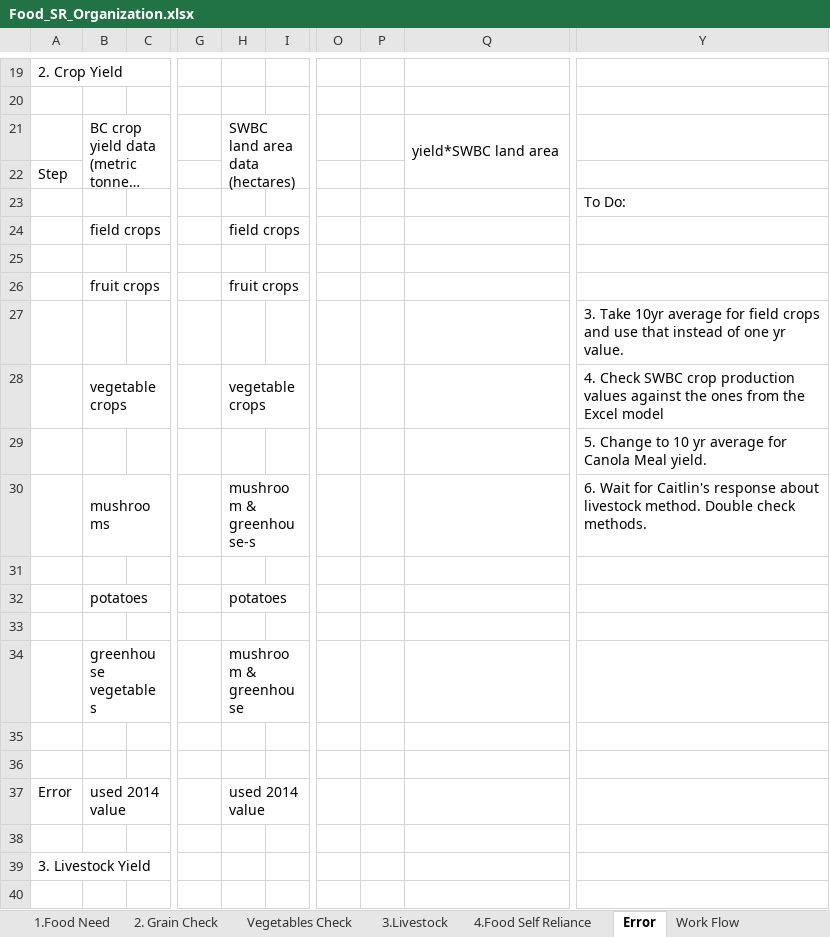
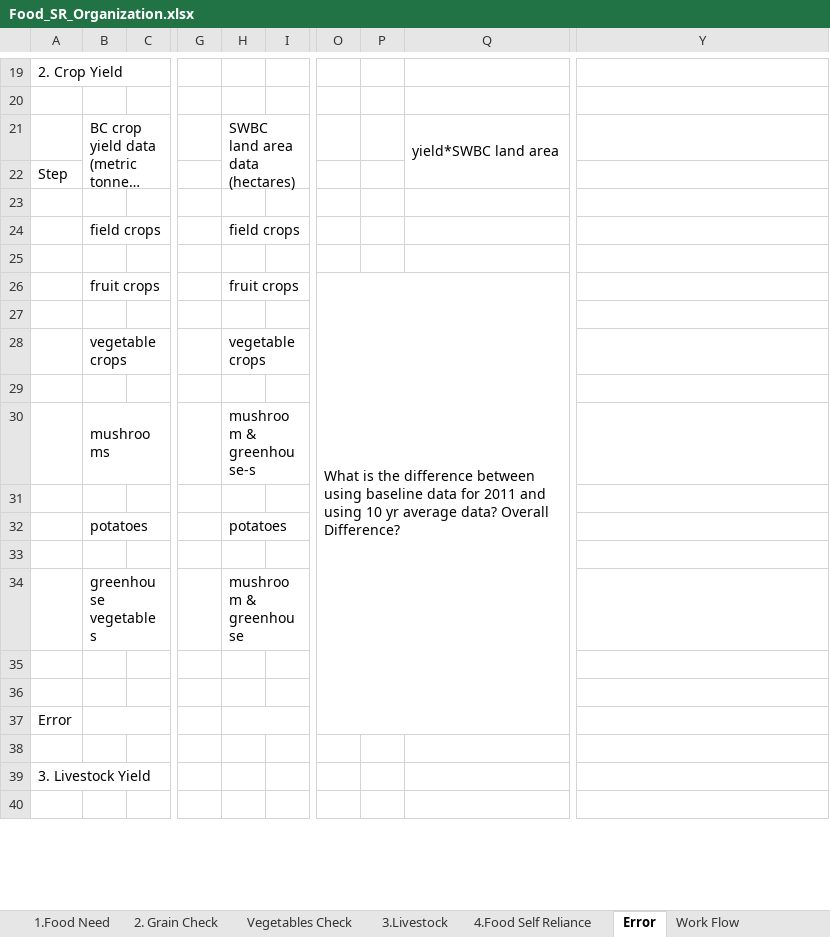
Before and after one commit to surtshinforrachel/Model.1.Food.Need, an Excel workbook: Food_SR_Organization.xlsx, sheet Error, drawn as a sheet; only a part is shown, gaps mark what is left out; long unchanged cells end in …; values as stored, in another font and other column widths than the file's, no cell formats; the diff covers the shown part only; the diff names each change by its address in the sheet, - before the commit and + after, or states it on an @@ line.

Commit message:
READY FOR ERROR CALC!!!

```diff
--- a/Food_SR_Organization.xlsx (sheet Error)
+++ b/Food_SR_Organization.xlsx (sheet Error)
-Y23: To Do:
+Y23: (empty)
-O26: (empty)
+O26: What is the difference between using baseline data for 2011 and using 10 yr average data? Overall Difference?
+O26:Q37 merged
-Y27: 3. Take 10yr average for field crops and use that instead of one yr value.
+Y27: (empty)
-Y28: 4. Check SWBC crop production values against the ones from the Excel model
+Y28: (empty)
-Y29: 5. Change to 10 yr average for Canola Meal yield.
+Y29: (empty)
-Y30: 6. Wait for Caitlin's response about livestock method. Double check methods.
+Y30: (empty)
-B37: used 2014 value
+B37: (empty)
-H37: used 2014 value
+H37: (empty)
```
Also changed, not shown: 18 added rows, 11 removed rows, 1 moved row, 10 edited cells and merged cells elsewhere in this sheet, sheet Vegetables Check, sheet Fats and Oils Check, sheet Livestock Commodity Yield, other sheet tabs, cell formats, 3 other files.
